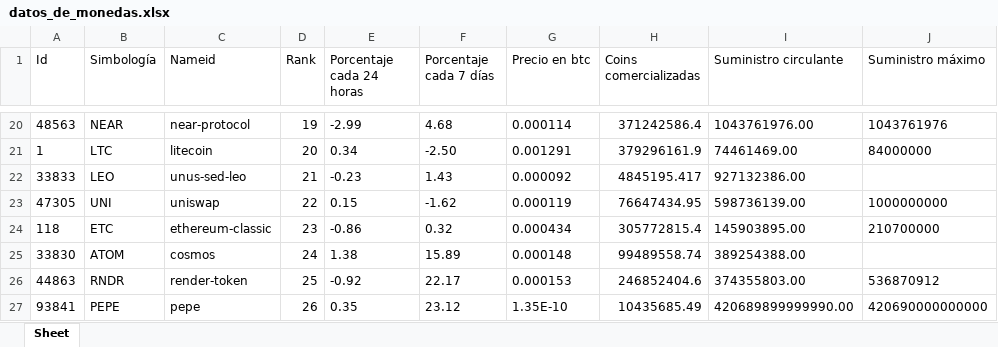
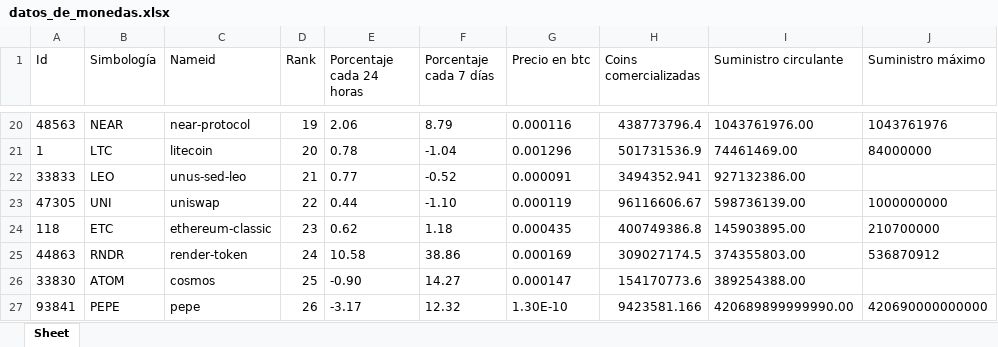
Before and after one commit to Alondra-CGzz/Criptos, an Excel workbook: ReportesDeConsultaApi/datos_de_monedas.xlsx, sheet Sheet, drawn as a sheet; only a part is shown, gaps mark what is left out; values as stored, in another font and other column widths than the file's, no borders; removed rows and columns are numbered as before the commit, all else as after; the diff covers the shown part only; the diff names each change by its address in the sheet, - before the commit and + after, or states it on an @@ line.

```diff
--- a/ReportesDeConsultaApi/datos_de_monedas.xlsx (sheet Sheet)
+++ b/ReportesDeConsultaApi/datos_de_monedas.xlsx (sheet Sheet)
-E20 (Porcentaje cada 24 horas): -2.99
+E20 (Porcentaje cada 24 horas): 2.06
-F20 (Porcentaje cada 7 días): 4.68
+F20 (Porcentaje cada 7 días): 8.79
-G20 (Precio en btc): 0.000114
+G20 (Precio en btc): 0.000116
-H20 (Coins comercializadas): 371242586.4
+H20 (Coins comercializadas): 438773796.4
-E21 (Porcentaje cada 24 horas): 0.34
+E21 (Porcentaje cada 24 horas): 0.78
-F21 (Porcentaje cada 7 días): -2.50
+F21 (Porcentaje cada 7 días): -1.04
-G21 (Precio en btc): 0.001291
+G21 (Precio en btc): 0.001296
-H21 (Coins comercializadas): 379296161.9
+H21 (Coins comercializadas): 501731536.9
-E22 (Porcentaje cada 24 horas): -0.23
+E22 (Porcentaje cada 24 horas): 0.77
-F22 (Porcentaje cada 7 días): 1.43
+F22 (Porcentaje cada 7 días): -0.52
-G22 (Precio en btc): 0.000092
+G22 (Precio en btc): 0.000091
-H22 (Coins comercializadas): 4845195.417
+H22 (Coins comercializadas): 3494352.941
-E23 (Porcentaje cada 24 horas): 0.15
+E23 (Porcentaje cada 24 horas): 0.44
-F23 (Porcentaje cada 7 días): -1.62
+F23 (Porcentaje cada 7 días): -1.10
-H23 (Coins comercializadas): 76647434.95
+H23 (Coins comercializadas): 96116606.67
-E24 (Porcentaje cada 24 horas): -0.86
+E24 (Porcentaje cada 24 horas): 0.62
-F24 (Porcentaje cada 7 días): 0.32
+F24 (Porcentaje cada 7 días): 1.18
-G24 (Precio en btc): 0.000434
+G24 (Precio en btc): 0.000435
-H24 (Coins comercializadas): 305772815.4
+H24 (Coins comercializadas): 400749386.8
-row 25: 33830 | ATOM | cosmos | 24 | 1.38 | 15.89 | 0.000148 | 99489558.74 | 389254388.00
-D25 (Rank): 25
+D25 (Rank): 24
-E25 (Porcentaje cada 24 horas): -0.92
+E25 (Porcentaje cada 24 horas): 10.58
-F25 (Porcentaje cada 7 días): 22.17
+F25 (Porcentaje cada 7 días): 38.86
-G25 (Precio en btc): 0.000153
+G25 (Precio en btc): 0.000169
-H25 (Coins comercializadas): 246852404.6
+H25 (Coins comercializadas): 309027174.5
+row 26: 33830 | ATOM | cosmos | 25 | -0.90 | 14.27 | 0.000147 | 154170773.6 | 389254388.00
-E27 (Porcentaje cada 24 horas): 0.35
+E27 (Porcentaje cada 24 horas): -3.17
-F27 (Porcentaje cada 7 días): 23.12
+F27 (Porcentaje cada 7 días): 12.32
-G27 (Precio en btc): 1.35E-10
+G27 (Precio en btc): 1.30E-10
-H27 (Coins comercializadas): 10435685.49
+H27 (Coins comercializadas): 9423581.166
```
Also changed, not shown: 1 added row, 12 removed rows and 83 edited cells elsewhere in this sheet, 7 other files.
